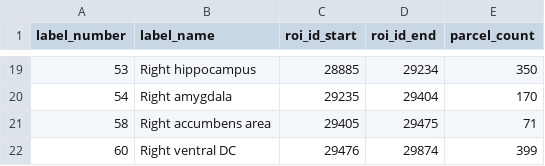
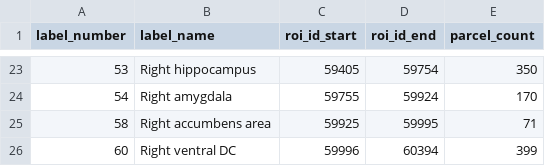
Before and after one commit to Lvcaa/parcellating_dbm, a CSV file: docs/label_lookup.csv, drawn as a sheet; only a part is shown, gaps mark what is left out; the diff covers the shown part only.

```diff
--- a/docs/label_lookup.csv
+++ b/docs/label_lookup.csv
@@ -19,4 +23,4 @@ label_number,label_name,roi_id_start,roi_id_end,parcel_count
-53,Right hippocampus,28885,29234,350
-54,Right amygdala,29235,29404,170
-58,Right accumbens area,29405,29475,71
-60,Right ventral DC,29476,29874,399
+53,Right hippocampus,59405,59754,350
+54,Right amygdala,59755,59924,170
+58,Right accumbens area,59925,59995,71
+60,Right ventral DC,59996,60394,399
```
Also changed, not shown: 4 added rows and 28 edited cells elsewhere in this file, 2 other files.
